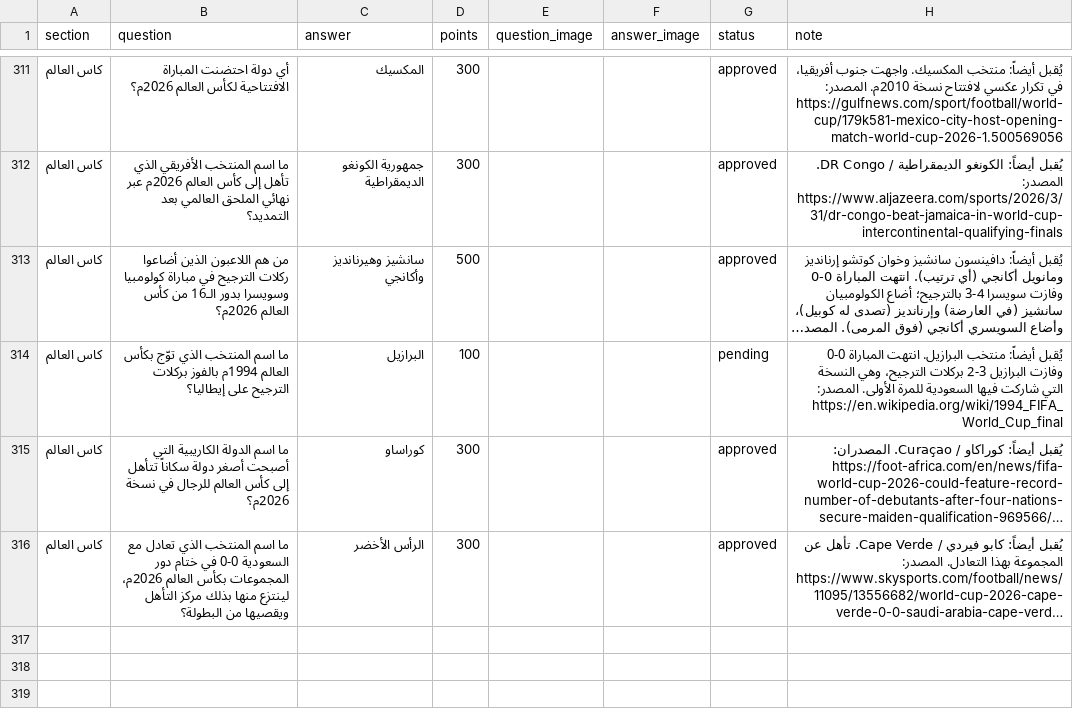
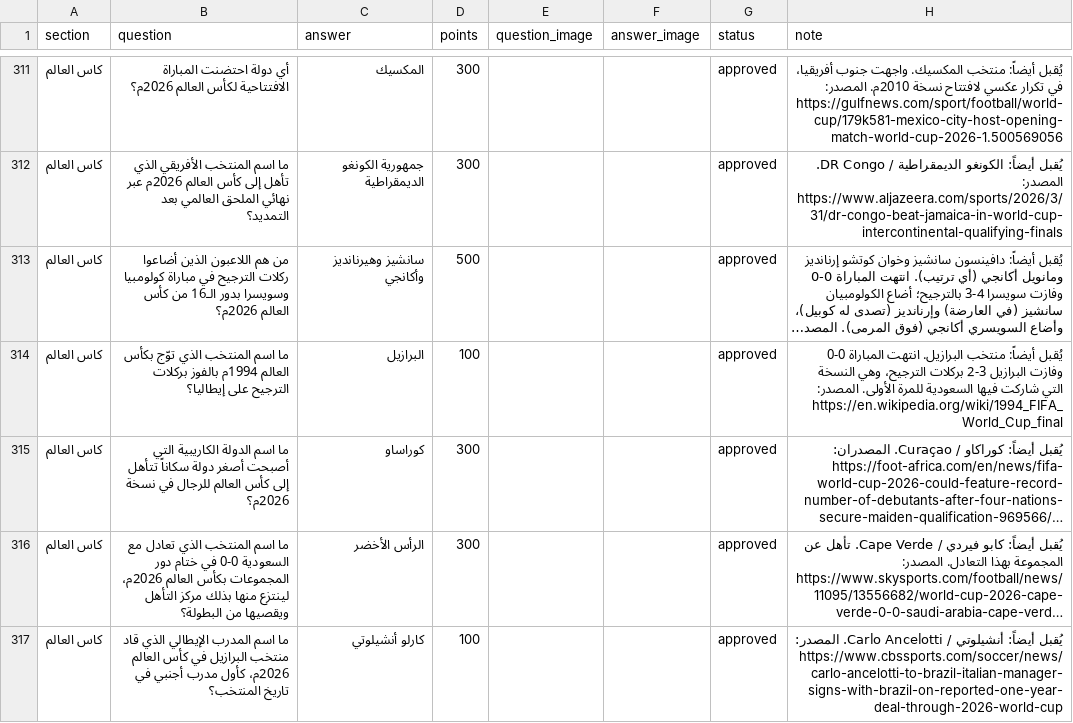
Before and after one commit to iconi12/Questions, a CSV file: staging/كاس العالم.csv, drawn as a sheet; only a part is shown, gaps mark what is left out; long unchanged cells end in …; the diff covers the shown part only; the diff names each change by its address in the sheet, - before the commit and + after, or states it on an @@ line.

```diff
--- a/staging/كاس العالم.csv
+++ b/staging/كاس العالم.csv
-G314 (status): pending
+G314 (status): approved
+row 317: كاس العالم | ما اسم المدرب الإيطالي الذي قاد منتخب البرازيل في كأس العالم 2026م، كأول مدرب أجنبي في تاريخ المنتخب؟ | كارلو أنشيلوتي | 100 |  |  | approved | يُقبل أيضاً: أنشيلوتي / Carlo Ancelotti. المصدر: https://www.cbssports.com/soccer/news/carlo-ancelotti-to-brazil-italian-manager-signs-with-brazil-on-reported-one-year-deal-through-2026-world-cup
```
Also changed, not shown: 4 added rows elsewhere in this file.
